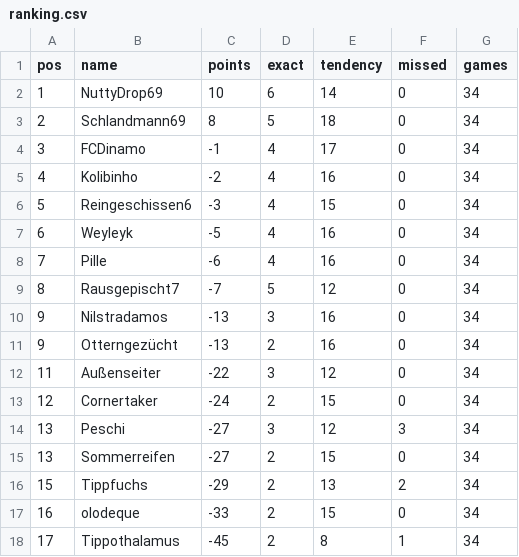
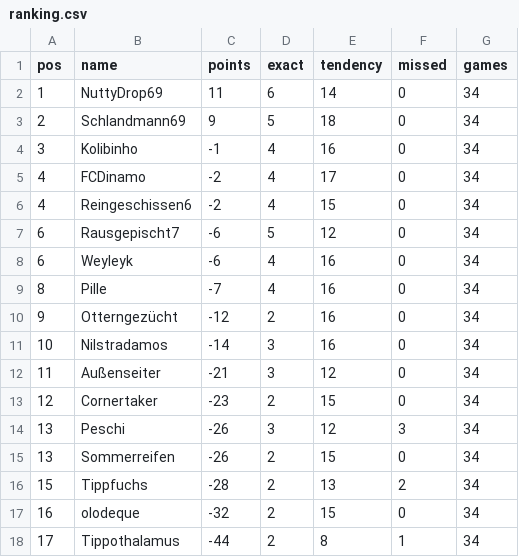
Before and after one commit to senickel/mexiko26-wertung, a CSV file: ranking.csv, drawn as a sheet.

Commit message:
update ranking

```diff
--- a/ranking.csv
+++ b/ranking.csv
@@ -1,18 +1,18 @@
 pos,name,points,exact,tendency,missed,games
-1,NuttyDrop69,10,6,14,0,34
-2,Schlandmann69,8,5,18,0,34
-3,FCDinamo,-1,4,17,0,34
-4,Kolibinho,-2,4,16,0,34
-5,Reingeschissen6,-3,4,15,0,34
-6,Weyleyk,-5,4,16,0,34
-7,Pille,-6,4,16,0,34
-8,Rausgepischt7,-7,5,12,0,34
-9,Nilstradamos,-13,3,16,0,34
-9,Otterngezücht,-13,2,16,0,34
-11,Außenseiter,-22,3,12,0,34
-12,Cornertaker,-24,2,15,0,34
-13,Peschi,-27,3,12,3,34
-13,Sommerreifen,-27,2,15,0,34
-15,Tippfuchs,-29,2,13,2,34
-16,olodeque,-33,2,15,0,34
-17,Tippothalamus,-45,2,8,1,34
+1,NuttyDrop69,11,6,14,0,34
+2,Schlandmann69,9,5,18,0,34
+3,Kolibinho,-1,4,16,0,34
+4,FCDinamo,-2,4,17,0,34
+4,Reingeschissen6,-2,4,15,0,34
+6,Rausgepischt7,-6,5,12,0,34
+6,Weyleyk,-6,4,16,0,34
+8,Pille,-7,4,16,0,34
+9,Otterngezücht,-12,2,16,0,34
+10,Nilstradamos,-14,3,16,0,34
+11,Außenseiter,-21,3,12,0,34
+12,Cornertaker,-23,2,15,0,34
+13,Peschi,-26,3,12,3,34
+13,Sommerreifen,-26,2,15,0,34
+15,Tippfuchs,-28,2,13,2,34
+16,olodeque,-32,2,15,0,34
+17,Tippothalamus,-44,2,8,1,34
```
Also changed, not shown: 18 other files.
